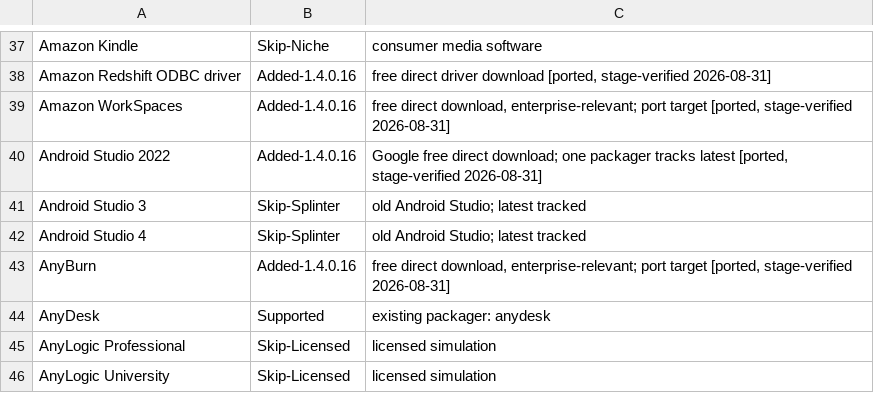
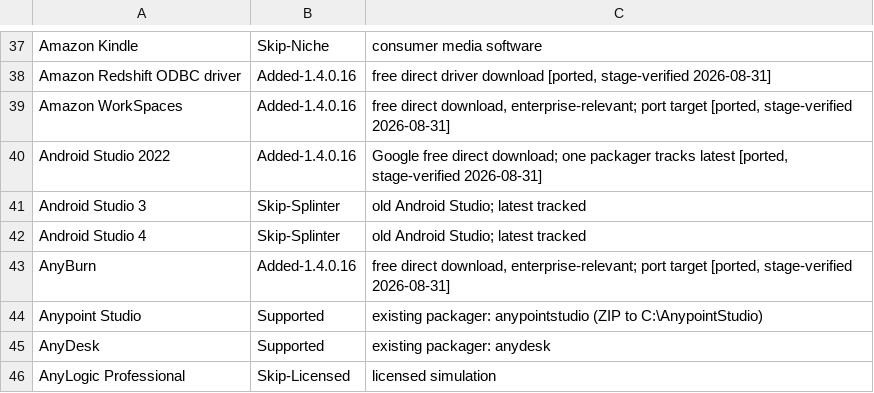
Before and after one commit to jasonulbright/app-packager, a CSV file: CATALOG-PARITY.csv, drawn as a sheet; only a part is shown, gaps mark what is left out; the shorter side is filled out with more unchanged rows; the diff names each change by its address in the sheet, - before the commit and + after, or states it on an @@ line.

```diff
--- a/CATALOG-PARITY.csv
+++ b/CATALOG-PARITY.csv
+row 44: Anypoint Studio | Supported | existing packager: anypointstudio (ZIP to C:\AnypointStudio)
```
Also changed, not shown: 4 other files.
